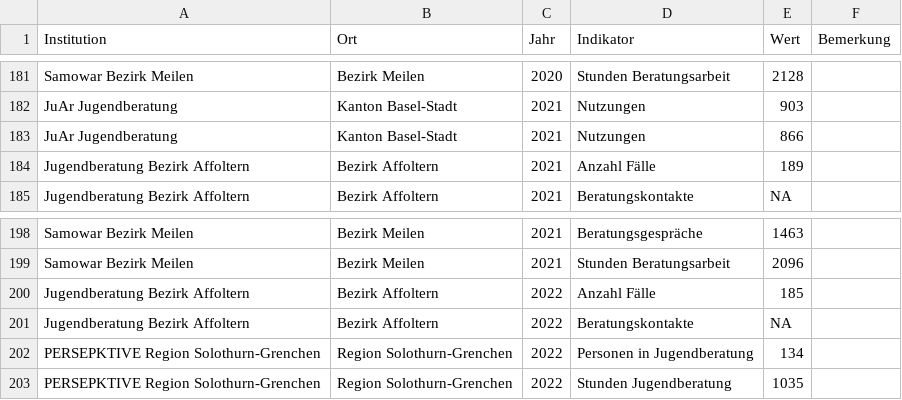
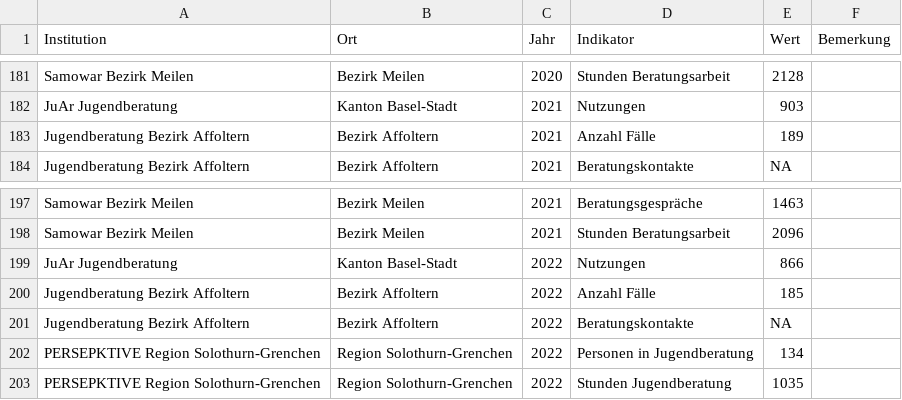
Before and after one commit to data-socialthink/jugendberatung, a CSV file: Kennzahlen Jugendberatung.csv, drawn as a sheet; only a part is shown, gaps mark what is left out; the diff covers the shown part only.

```diff
--- a/Kennzahlen Jugendberatung.csv
+++ b/Kennzahlen Jugendberatung.csv
@@ -182,3 +182,2 @@ Samowar Bezirk Meilen,Bezirk Meilen,2020,Stunden Beratungsarbeit,2128,
 JuAr Jugendberatung,Kanton Basel-Stadt,2021,Nutzungen,903,
-JuAr Jugendberatung,Kanton Basel-Stadt,2021,Nutzungen,866,
 Jugendberatung Bezirk Affoltern,Bezirk Affoltern,2021,Anzahl Fälle,189,
@@ -199,2 +198,3 @@ Samowar Bezirk Meilen,Bezirk Meilen,2021,Beratungsgespräche,1463,
 Samowar Bezirk Meilen,Bezirk Meilen,2021,Stunden Beratungsarbeit,2096,
+JuAr Jugendberatung,Kanton Basel-Stadt,2022,Nutzungen,866,
 Jugendberatung Bezirk Affoltern,Bezirk Affoltern,2022,Anzahl Fälle,185,
```
Also changed, not shown: 34 added rows elsewhere in this file.
